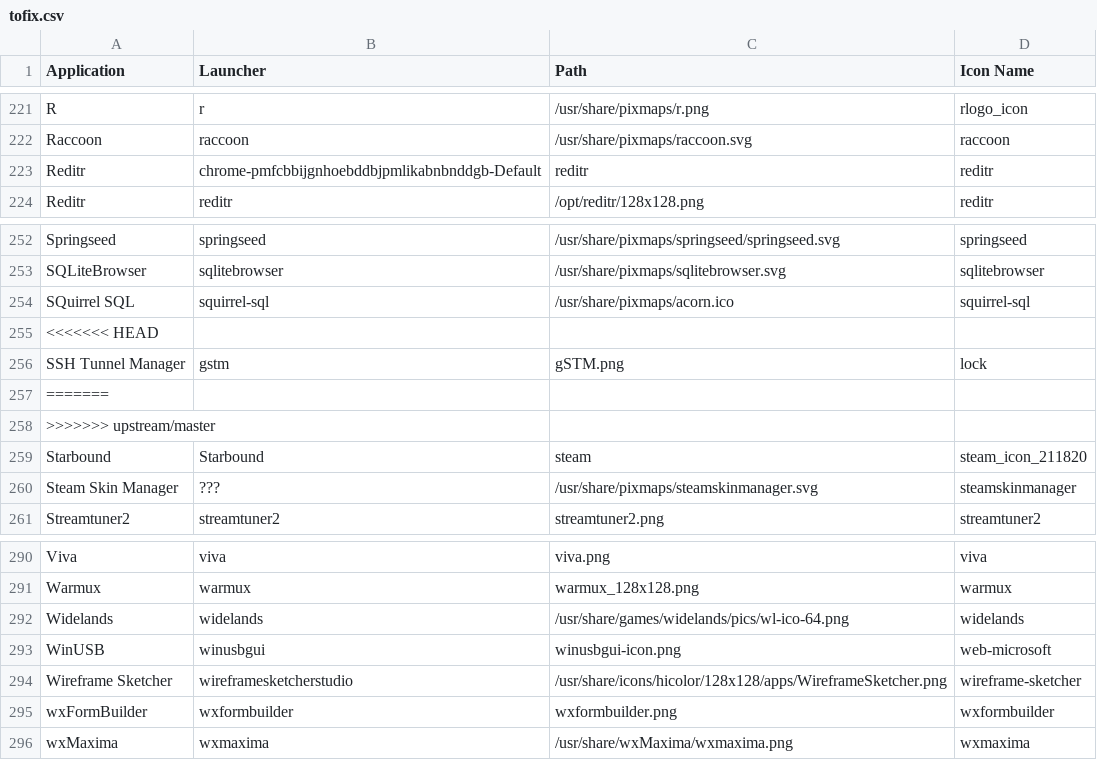
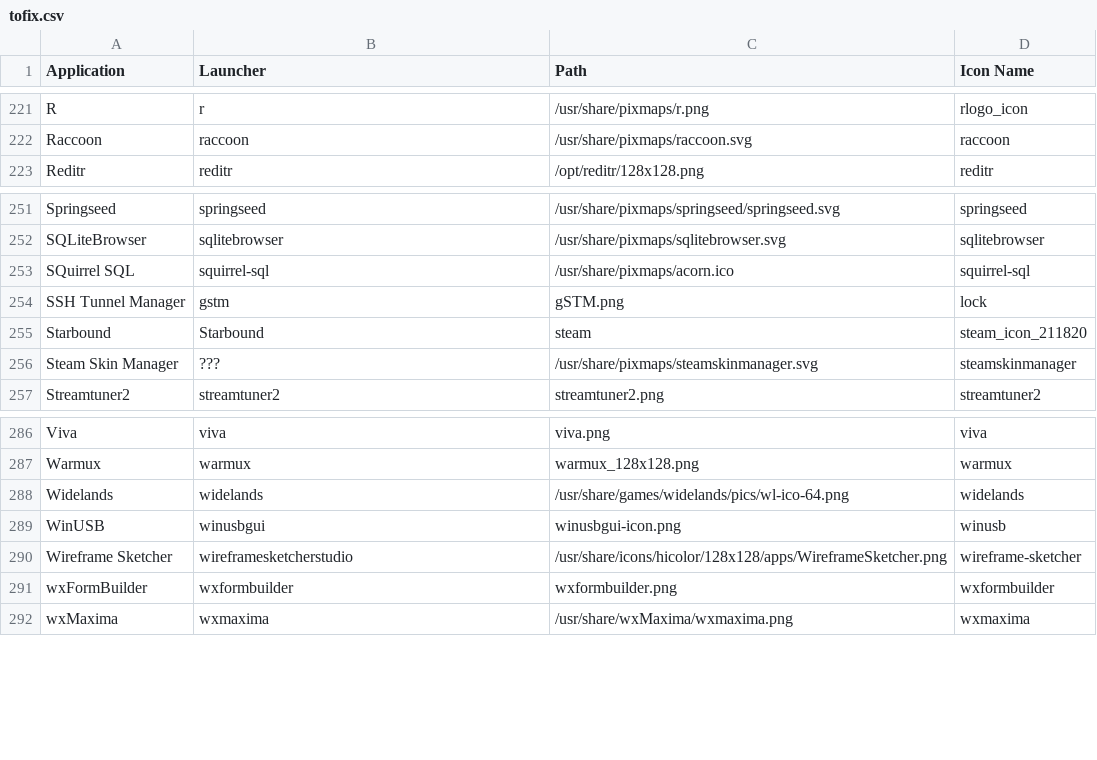
Before and after one commit to Foggalong/hardcode-fixer, a CSV file: tofix.csv, drawn as a sheet; only a part is shown, gaps mark what is left out.

Commit message:
Fixing my mistakes
- Removing reditr that was not hardcoded
- Removing information of old conflicts
- Fixing WinUSB wrong icon

```diff
--- a/tofix.csv
+++ b/tofix.csv
@@ -222,3 +222,2 @@ R,r,/usr/share/pixmaps/r.png,rlogo_icon
 Raccoon,raccoon,/usr/share/pixmaps/raccoon.svg,raccoon
-Reditr,chrome-pmfcbbijgnhoebddbjpmlikabnbnddgb-Default ,reditr,reditr
 Reditr,reditr,/opt/reditr/128x128.png,reditr
@@ -254,6 +253,3 @@ SQLiteBrowser,sqlitebrowser,/usr/share/pixmaps/sqlitebrowser.svg,sqlitebrowser
 SQuirrel SQL,squirrel-sql,/usr/share/pixmaps/acorn.ico,squirrel-sql
-<<<<<<< HEAD
 SSH Tunnel Manager ,gstm,gSTM.png,lock
-=======
->>>>>>> upstream/master
 Starbound,Starbound,steam,steam_icon_211820
@@ -292,3 +288,3 @@ Warmux,warmux,warmux_128x128.png,warmux
 Widelands,widelands,/usr/share/games/widelands/pics/wl-ico-64.png,widelands
-WinUSB,winusbgui,winusbgui-icon.png,web-microsoft
+WinUSB,winusbgui,winusbgui-icon.png,winusb
 Wireframe Sketcher,wireframesketcherstudio,/usr/share/icons/hicolor/128x128/apps/WireframeSketcher.png,wireframe-sketcher
```
